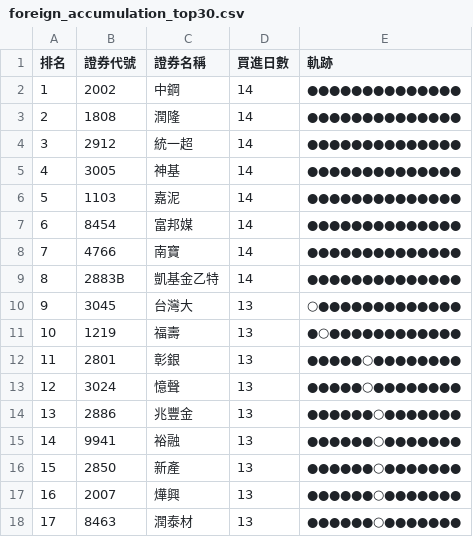
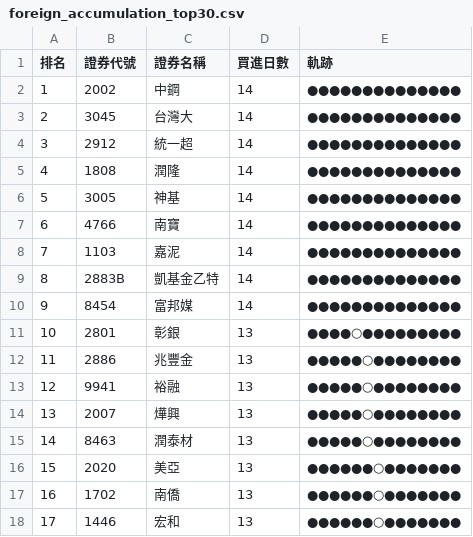
Before and after one commit to SongChiChuang/tw-stock-flow, a CSV file: reports/accumulation/foreign_accumulation_top30.csv, drawn as a sheet; only a part is shown; the diff covers the shown part only.

```diff
--- a/reports/accumulation/foreign_accumulation_top30.csv
+++ b/reports/accumulation/foreign_accumulation_top30.csv
@@ -2,17 +2,17 @@
 1,2002,中鋼,14,●●●●●●●●●●●●●●
-2,1808,潤隆,14,●●●●●●●●●●●●●●
+2,3045,台灣大,14,●●●●●●●●●●●●●●
 3,2912,統一超,14,●●●●●●●●●●●●●●
-4,3005,神基,14,●●●●●●●●●●●●●●
-5,1103,嘉泥,14,●●●●●●●●●●●●●●
-6,8454,富邦媒,14,●●●●●●●●●●●●●●
-7,4766,南寶,14,●●●●●●●●●●●●●●
+4,1808,潤隆,14,●●●●●●●●●●●●●●
+5,3005,神基,14,●●●●●●●●●●●●●●
+6,4766,南寶,14,●●●●●●●●●●●●●●
+7,1103,嘉泥,14,●●●●●●●●●●●●●●
 8,2883B,凱基金乙特,14,●●●●●●●●●●●●●●
-9,3045,台灣大,13,○●●●●●●●●●●●●●
-10,1219,福壽,13,●○●●●●●●●●●●●●
-11,2801,彰銀,13,●●●●●○●●●●●●●●
-12,3024,憶聲,13,●●●●●○●●●●●●●●
-13,2886,兆豐金,13,●●●●●●○●●●●●●●
-14,9941,裕融,13,●●●●●●○●●●●●●●
-15,2850,新產,13,●●●●●●○●●●●●●●
-16,2007,燁興,13,●●●●●●○●●●●●●●
-17,8463,潤泰材,13,●●●●●●○●●●●●●●
+9,8454,富邦媒,14,●●●●●●●●●●●●●●
+10,2801,彰銀,13,●●●●○●●●●●●●●●
+11,2886,兆豐金,13,●●●●●○●●●●●●●●
+12,9941,裕融,13,●●●●●○●●●●●●●●
+13,2007,燁興,13,●●●●●○●●●●●●●●
+14,8463,潤泰材,13,●●●●●○●●●●●●●●
+15,2020,美亞,13,●●●●●●○●●●●●●●
+16,1702,南僑,13,●●●●●●○●●●●●●●
+17,1446,宏和,13,●●●●●●○●●●●●●●
```
Also changed, not shown: 33 edited cells elsewhere in this file, reports/streak/foreign_streak_top30.csv, 7 other files.
